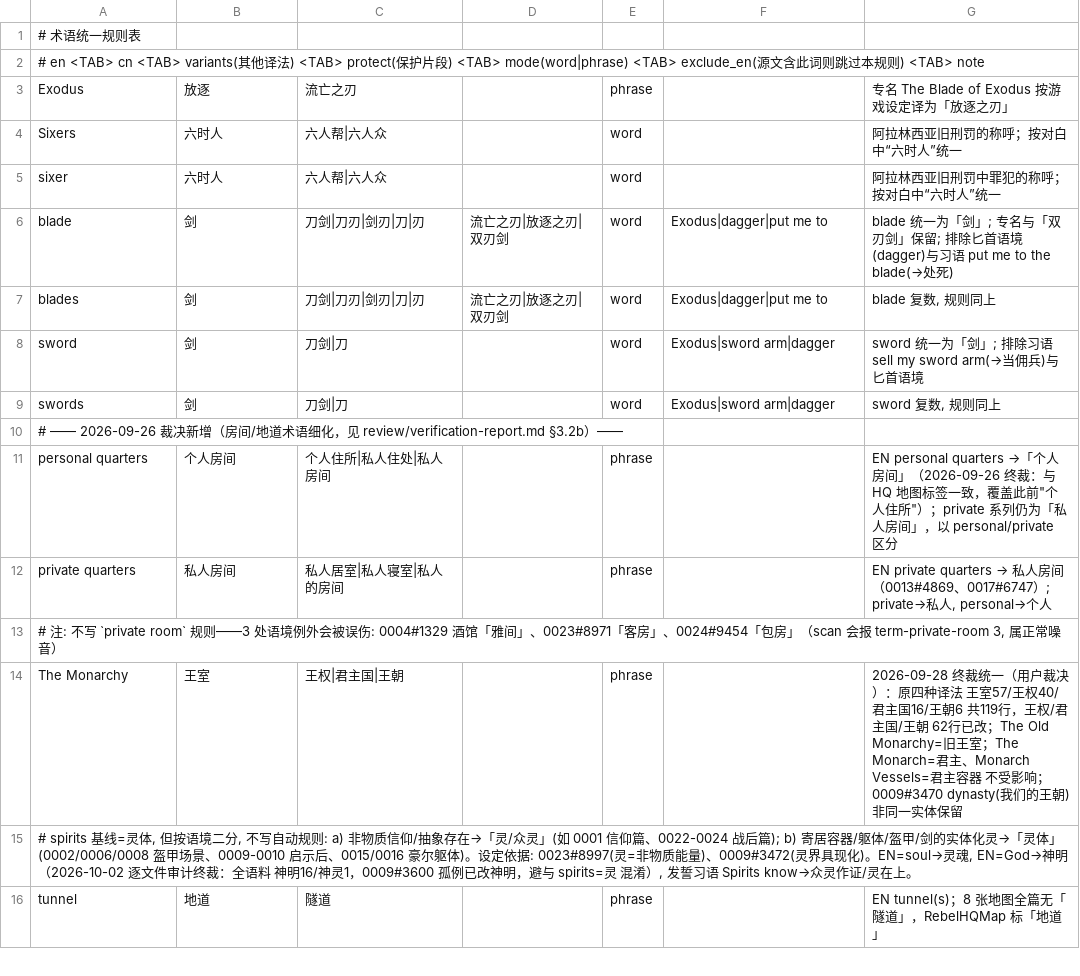
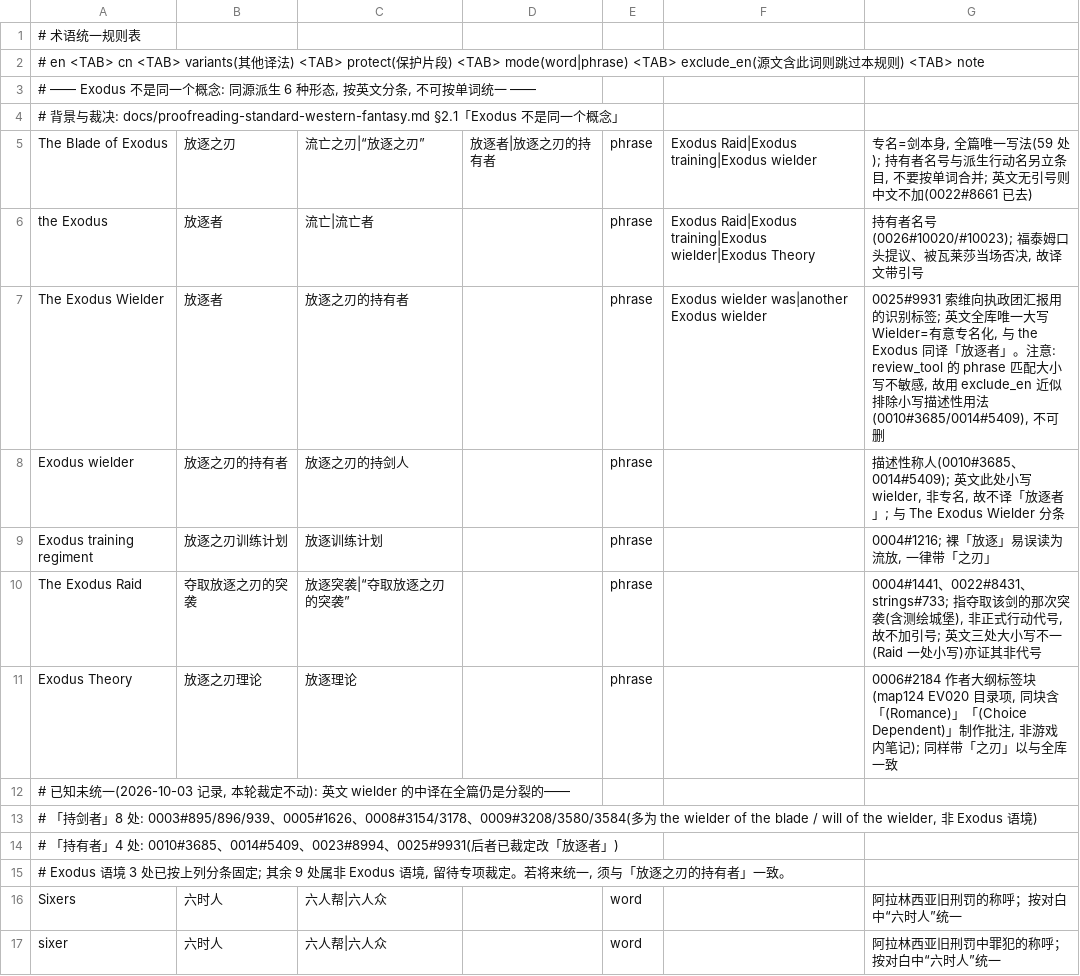
Before and after one commit to KouzakiUmi/WoC-ChinesePatch, a TSV file: review/terms.tsv, drawn as a sheet; only a part is shown; the shorter side is filled out with more unchanged rows; removed rows and columns are numbered as before the commit, all else as after; the diff names each change by its address in the sheet, - before the commit and + after, or states it on an @@ line.

Commit message:
fix: Exodus 术语按 7 个概念分译, 修正 4 处正文与口径文档
Exodus 在原文里是同源派生的多个概念。此前术语表只有一条 Exodus→放逐
的粗规则，无法区分：剑本身 / 持有者名号 / 敌方识别标签 / 描述性称人 /
派生行动名 / 作者大纲标签。本次逐处核对 65 处 Exodus 原句与上下文后分条固定。

正文改动（4 处）：
- 0006#2184「放逐理论」→「放逐之刃理论」：该行是作者大纲标签块（同块含
  (Romance)、(Choice Dependent) 等制作批注），与全库已定的 7 例保持一致。
- 0025#9931「放逐之刃的持有者」→「放逐者」：The Exodus Wielder 是全库唯一
  大写 Wielder（另 12 处均小写），为执政团识别标签而非描述性称人；{i}斜体
  落点保持不变。
- 0022#8431 去掉「夺取放逐之刃的突袭」的引号：The Exodus Raid 三处大小写不一
  且当事人复述时弃用此名，非正式行动代号，不应译作代号。
- 0022#8661 去掉「放逐之刃」的引号：英文无引号。

口径与工具：
- terms.tsv: Exodus 拆为 7 条概念规则，带 protect/exclude_en 防跨概念误伤；
  The Exodus Wielder 的 exclude_en 用于近似区分大小写（review_tool 匹配大小写
  不敏感），已注明不可删。
- proofreading-standard §2.1: 补齐 5 类形态，并写明裸「放逐」的禁忌。
- lore.md: 补 The Exodus Raid 条目（此前设定文档完全没有）。
- fixups.tsv: 移除 6 条已失效的 Exodus 旧规则，其 new 值本身已是错误译法。
- ANDROID_PROGRESS.md: 标注被推翻的旧结论并附现行口径，保留原考证过程。
- variant_check.py: 修复把不同概念共有词根判为一字异体的误报，消除
  「放逐者←放逐之」与「执政官←执政团」两组。
- worklist.md: 标注为过期快照及其 Exodus 条目已闭环。

构建：chain_build --apply 全链通过（compile rc=0），patch_tool check OK
（68 文件、哈希全对、rpyc/rpy 配对正常）。

遗留（按决定仅记录不处理）：英文 wielder 的中译在全篇仍分裂——「持剑者」8 处
（多为非 Exodus 语境）vs「持有者」4 处，已记入 terms.tsv 注释。

```diff
--- a/review/terms.tsv
+++ b/review/terms.tsv
-row 3: Exodus | 放逐 | 流亡之刃 |  | phrase |  | 专名 The Blade of Exodus 按游戏设定译为「放逐之刃」
+row 3: # —— Exodus 不是同一个概念: 同源派生 6 种形态, 按英文分条, 不可按单词统一 ——
+row 4: # 背景与裁决: docs/proofreading-standard-western-fantasy.md §2.1「Exodus 不是同一个概念」
+row 5: The Blade of Exodus | 放逐之刃 | 流亡之刃|“放逐之刃” | 放逐者|放逐之刃的持有者 | phrase | Exodus Raid|Exodus training|Exodus wielder | 专名=剑本身, 全篇唯一写法(59 处); 持有者名号与派生行动名另立条目, 不要按单词合并; 英文无引号则中文不加(0022#8661 已去)
+row 6: the Exodus | 放逐者 | 流亡|流亡者 |  | phrase | Exodus Raid|Exodus training|Exodus wielder|Exodus Theory | 持有者名号(0026#10020/#10023); 福泰姆口头提议、被瓦莱莎当场否决, 故译文带引号
+row 7: The Exodus Wielder | 放逐者 | 放逐之刃的持有者 |  | phrase | Exodus wielder was|another Exodus wielder | 0025#9931 索维向执政团汇报用的识别标签; 英文全库唯一大写 Wielder=有意专名化, 与 the Exodus 同译「放逐者」。注意: review_tool 的 phrase 匹配大小写不敏感, 故用 exclude_en 近似排除小写描述性用法(0010#3685/0014#5409), 不可删
+row 8: Exodus wielder | 放逐之刃的持有者 | 放逐之刃的持剑人 |  | phrase |  | 描述性称人(0010#3685、0014#5409); 英文此处小写 wielder, 非专名, 故不译「放逐者」; 与 The Exodus Wielder 分条
+row 9: Exodus training regiment | 放逐之刃训练计划 | 放逐训练计划 |  | phrase |  | 0004#1216; 裸「放逐」易误读为流放, 一律带「之刃」
+row 10: The Exodus Raid | 夺取放逐之刃的突袭 | 放逐突袭|“夺取放逐之刃的突袭” |  | phrase |  | 0004#1441、0022#8431、strings#733; 指夺取该剑的那次突袭(含测绘城堡), 非正式行动代号, 故不加引号; 英文三处大小写不一(Raid 一处小写)亦证其非代号
+row 11: Exodus Theory | 放逐之刃理论 | 放逐理论 |  | phrase |  | 0006#2184 作者大纲标签块(map124 EV020 目录项, 同块含「(Romance)」「(Choice Dependent)」制作批注, 非游戏内笔记); 同样带「之刃」以与全库一致
+row 12: # 已知未统一(2026-10-03 记录, 本轮裁定不动): 英文 wielder 的中译在全篇仍是分裂的——
+row 13: # 「持剑者」8 处: 0003#895/896/939、0005#1626、0008#3154/3178、0009#3208/3580/3584(多为 the wielder of the blade / will of the wielder, 非 Exodus 语境)
+row 14: # 「持有者」4 处: 0010#3685、0014#5409、0023#8994、0025#9931(后者已裁定改「放逐者」)
+row 15: # Exodus 语境 3 处已按上列分条固定; 其余 9 处属非 Exodus 语境, 留待专项裁定。若将来统一, 须与「放逐之刃的持有者」一致。
```
Also changed, not shown: review/fixups.tsv, 11 other files.
